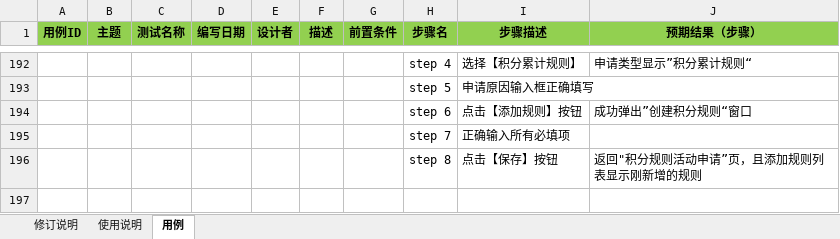
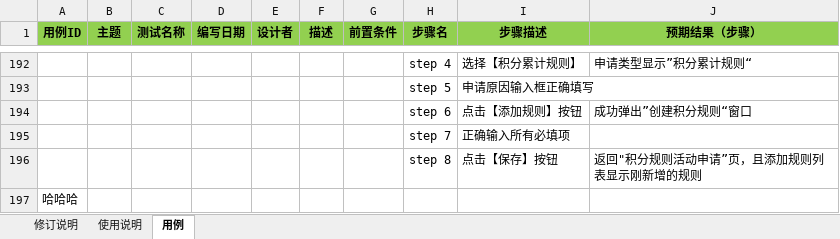
Before and after one commit to xuwenhao0033/ppppp, an Excel workbook: 03测试用例/测试用例v1.0_电子零售会员_v1.0.xlsx, sheet 用例, drawn as a sheet; only a part is shown, gaps mark what is left out; values as stored, in another font and other column widths than the file's, no borders; the diff names each change by its address in the sheet, - before the commit and + after, or states it on an @@ line.

Commit message:
添加哈哈哈

```diff
--- a/03测试用例/测试用例v1.0_电子零售会员_v1.0.xlsx (sheet 用例)
+++ b/03测试用例/测试用例v1.0_电子零售会员_v1.0.xlsx (sheet 用例)
+row 197: 哈哈哈
```
